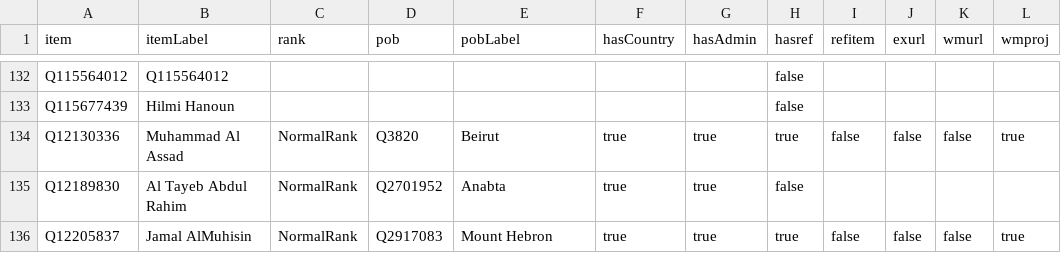
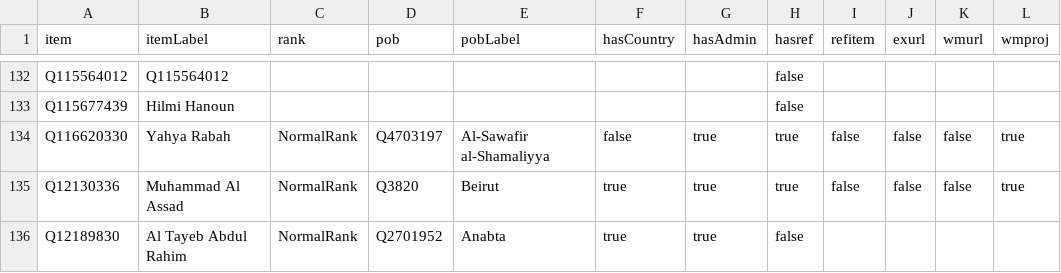
Before and after one commit to every-politician-scrapers/palestine, a CSV file: badges/rawdata/pob.csv, drawn as a sheet; only a part is shown, gaps mark what is left out; the shorter side is filled out with more unchanged rows; the diff names each change by its address in the sheet, - before the commit and + after, or states it on an @@ line.

```diff
--- a/badges/rawdata/pob.csv
+++ b/badges/rawdata/pob.csv
+row 134: Q116620330 | Yahya Rabah | NormalRank | Q4703197 | Al-Sawafir al-Shamaliyya | false | true | true | false | false | false | true
```
Also changed, not shown: badges/rawdata/gender.csv.
